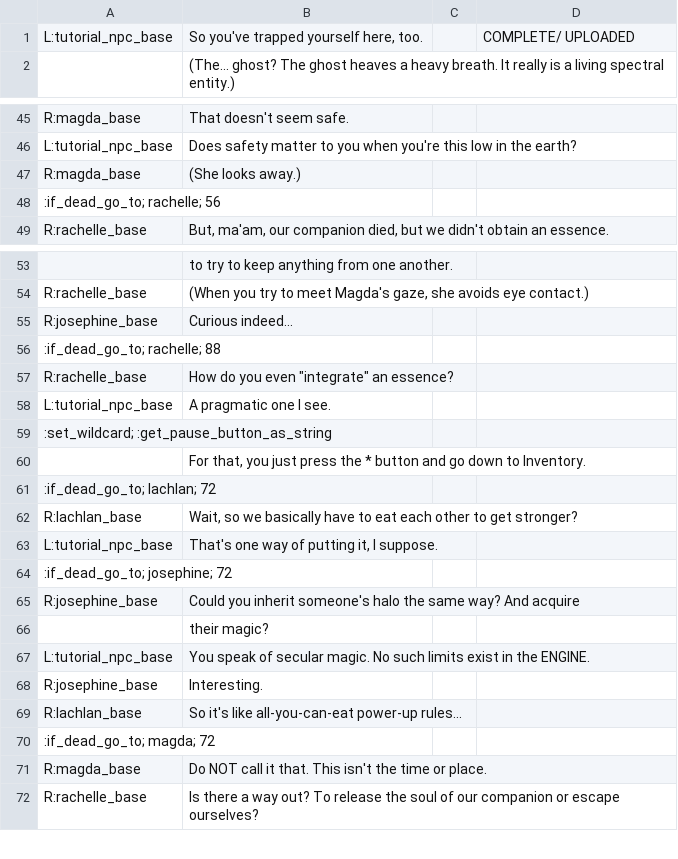
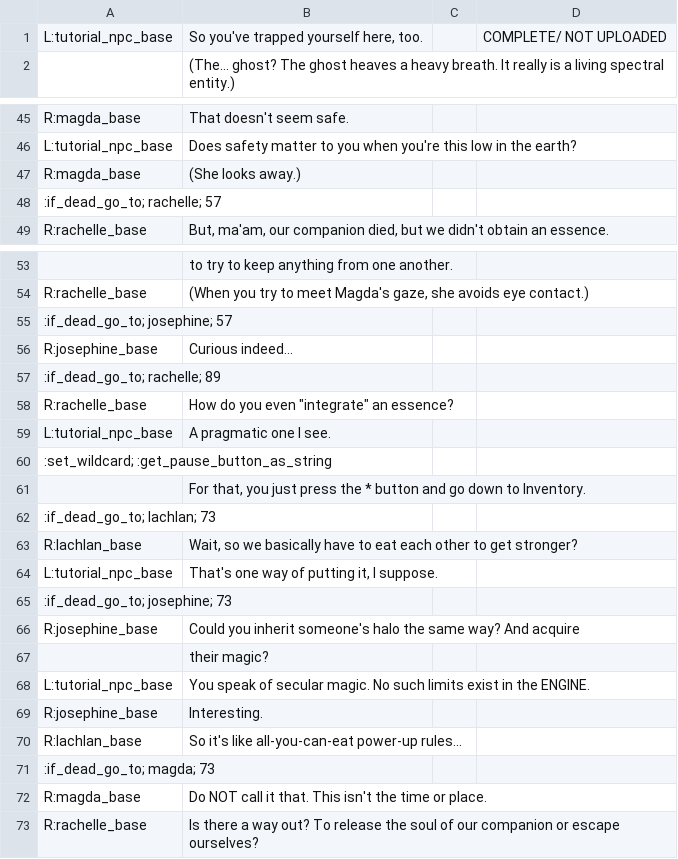
Before and after one commit to RajwolChapagain/RPG, a CSV file: assets/dialogues/level_1/tutorials/intro_tutorial.csv, drawn as a sheet; only a part is shown, gaps mark what is left out; addresses are those after the commit; the diff names each change by its address in the sheet, - before the commit and + after, or states it on an @@ line.

Commit message:
Fix josephine appearing after death

```diff
--- a/assets/dialogues/level_1/tutorials/intro_tutorial.csv
+++ b/assets/dialogues/level_1/tutorials/intro_tutorial.csv
-D1: COMPLETE/ UPLOADED
+D1: COMPLETE/ NOT UPLOADED
-A48: :if_dead_go_to; rachelle; 56
+A48: :if_dead_go_to; rachelle; 57
+row 55: :if_dead_go_to; josephine; 57
-A57: :if_dead_go_to; rachelle; 88
+A57: :if_dead_go_to; rachelle; 89
-A62: :if_dead_go_to; lachlan; 72
+A62: :if_dead_go_to; lachlan; 73
-A65: :if_dead_go_to; josephine; 72
+A65: :if_dead_go_to; josephine; 73
-A71: :if_dead_go_to; magda; 72
+A71: :if_dead_go_to; magda; 73
```
